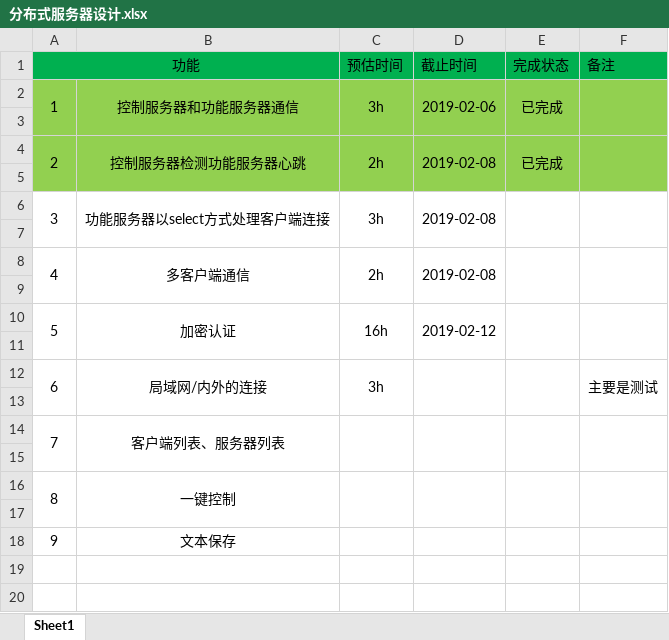
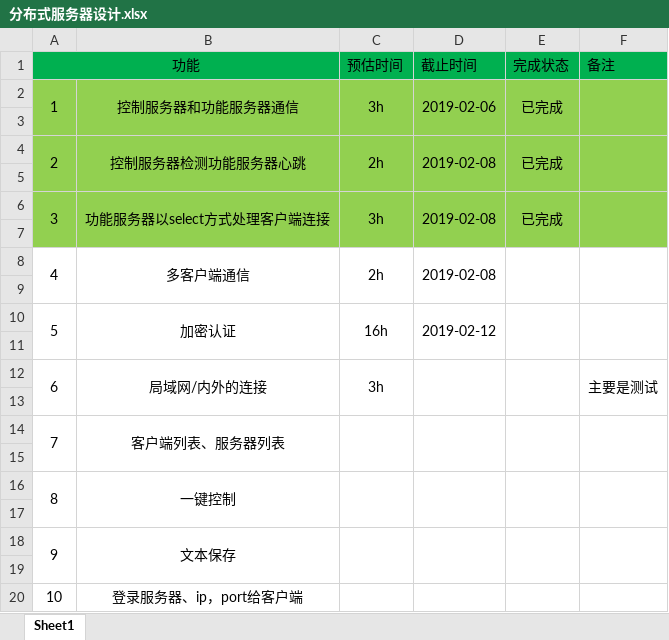
Before and after one commit to LarkHunter/lark, an Excel workbook: 分布式服务器设计.xlsx, sheet Sheet1, drawn as a sheet; values as stored, in another font and other column widths than the file's, no borders; the diff names each change by its address in the sheet, - before the commit and + after, or states it on an @@ line.

```diff
--- a/分布式服务器设计.xlsx (sheet Sheet1)
+++ b/分布式服务器设计.xlsx (sheet Sheet1)
-A6:F7 fill: none
+A6:F7 fill: #92D050
-E6 (完成状态): (empty)
+E6 (完成状态): 已完成
+A18:A19 merged
+B18:B19 merged
+C18:C19 merged
+D18:D19 merged
+E18:E19 merged
+F18:F19 merged
+row 19: (empty)
+row 20: 10 | 登录服务器、ip，port给客户端
```
Also changed, not shown: 9 other files.
